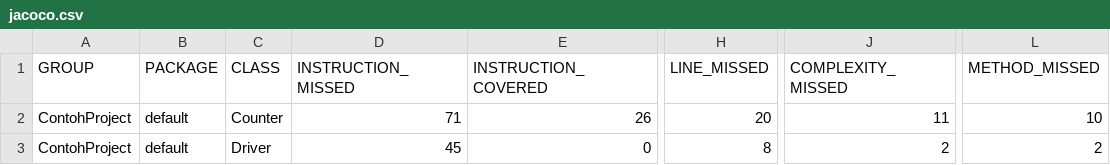
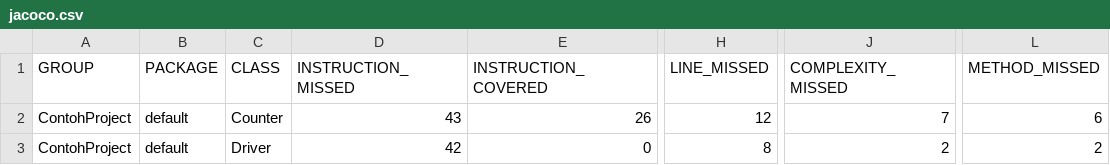
Before and after one commit to W-zrd/Basic-Maven-CI, a CSV file: target/site/jacoco/jacoco.csv, drawn as a sheet; only a part is shown, gaps mark what is left out; the diff names each change by its address in the sheet, - before the commit and + after, or states it on an @@ line.

```diff
--- a/target/site/jacoco/jacoco.csv
+++ b/target/site/jacoco/jacoco.csv
-D2 (INSTRUCTION_MISSED): 71
+D2 (INSTRUCTION_MISSED): 43
-H2 (LINE_MISSED): 20
+H2 (LINE_MISSED): 12
-J2 (COMPLEXITY_MISSED): 11
+J2 (COMPLEXITY_MISSED): 7
-L2 (METHOD_MISSED): 10
+L2 (METHOD_MISSED): 6
-D3 (INSTRUCTION_MISSED): 45
+D3 (INSTRUCTION_MISSED): 42
```
Also changed, not shown: 16 other files.
